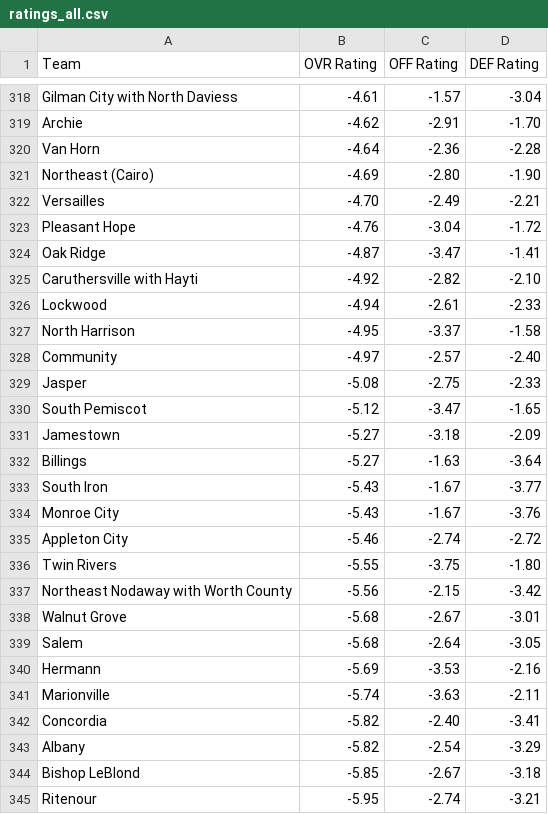
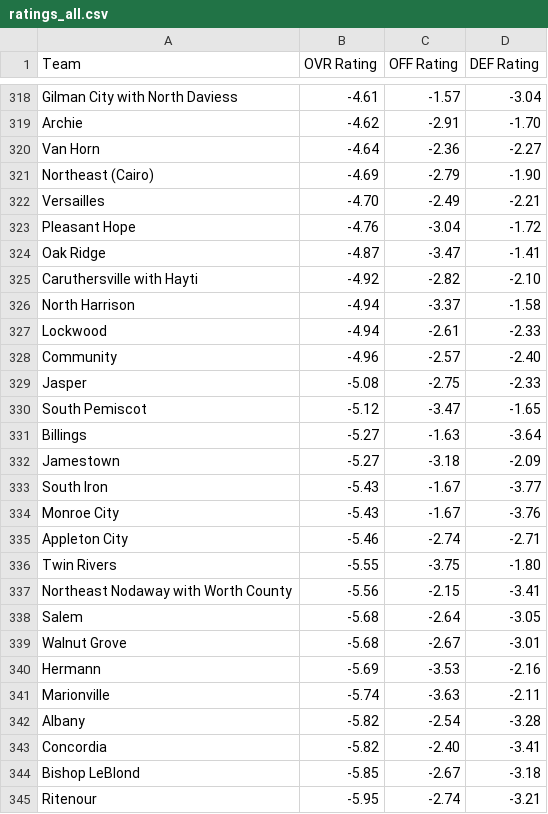
Before and after one commit to AllMOSports/baseball-ratings, a CSV file: ratings_all.csv, drawn as a sheet; only a part is shown, gaps mark what is left out; the diff covers the shown part only.

```diff
--- a/ratings_all.csv
+++ b/ratings_all.csv
@@ -319,4 +319,4 @@ Gilman City with North Daviess,-4.61,-1.57,-3.04
 Archie,-4.62,-2.91,-1.70
-Van Horn,-4.64,-2.36,-2.28
-Northeast (Cairo),-4.69,-2.80,-1.90
+Van Horn,-4.64,-2.36,-2.27
+Northeast (Cairo),-4.69,-2.79,-1.90
 Versailles,-4.70,-2.49,-2.21
@@ -325,20 +325,20 @@ Oak Ridge,-4.87,-3.47,-1.41
 Caruthersville with Hayti,-4.92,-2.82,-2.10
+North Harrison,-4.94,-3.37,-1.58
 Lockwood,-4.94,-2.61,-2.33
-North Harrison,-4.95,-3.37,-1.58
-Community,-4.97,-2.57,-2.40
+Community,-4.96,-2.57,-2.40
 Jasper,-5.08,-2.75,-2.33
 South Pemiscot,-5.12,-3.47,-1.65
+Billings,-5.27,-1.63,-3.64
 Jamestown,-5.27,-3.18,-2.09
-Billings,-5.27,-1.63,-3.64
 South Iron,-5.43,-1.67,-3.77
 Monroe City,-5.43,-1.67,-3.76
-Appleton City,-5.46,-2.74,-2.72
+Appleton City,-5.46,-2.74,-2.71
 Twin Rivers,-5.55,-3.75,-1.80
-Northeast Nodaway with Worth County,-5.56,-2.15,-3.42
+Northeast Nodaway with Worth County,-5.56,-2.15,-3.41
+Salem,-5.68,-2.64,-3.05
 Walnut Grove,-5.68,-2.67,-3.01
-Salem,-5.68,-2.64,-3.05
 Hermann,-5.69,-3.53,-2.16
 Marionville,-5.74,-3.63,-2.11
+Albany,-5.82,-2.54,-3.28
 Concordia,-5.82,-2.40,-3.41
-Albany,-5.82,-2.54,-3.29
 Bishop LeBlond,-5.85,-2.67,-3.18
```
Also changed, not shown: 5 added rows, 5 removed rows, 11 moved rows and 77 edited cells elsewhere in this file, ratings_class1.csv, ratings_class2.csv, 12 other files.
